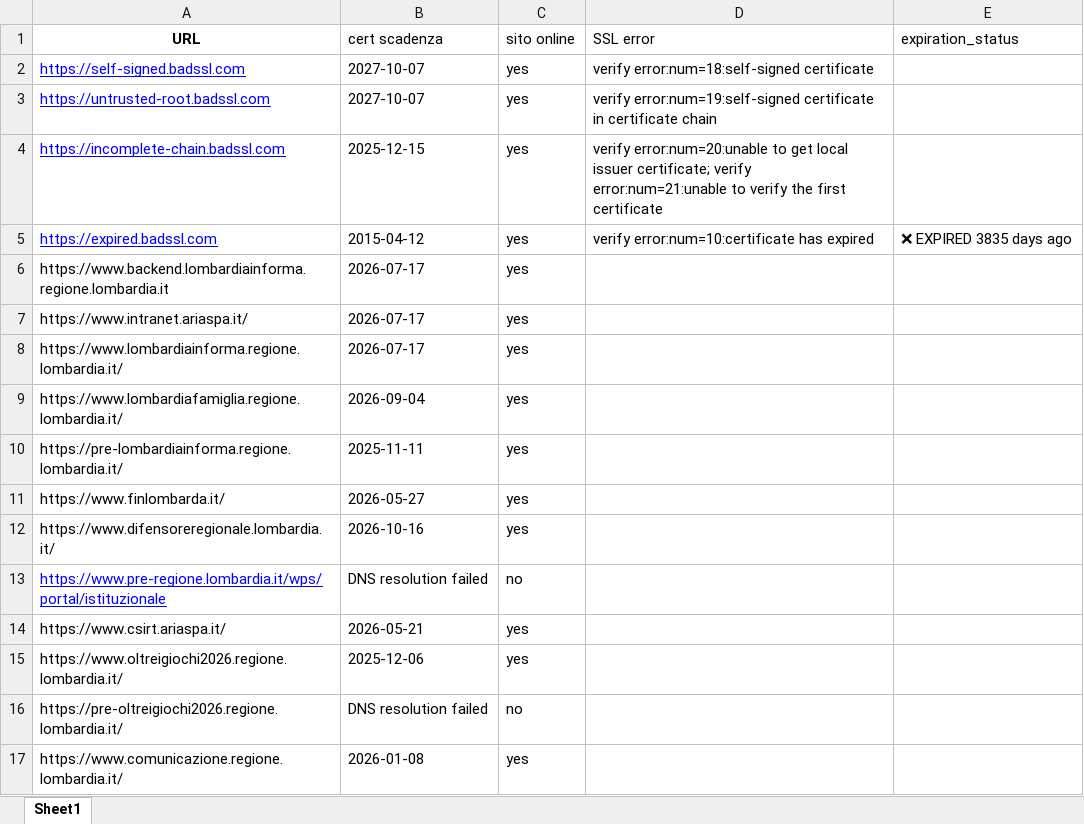
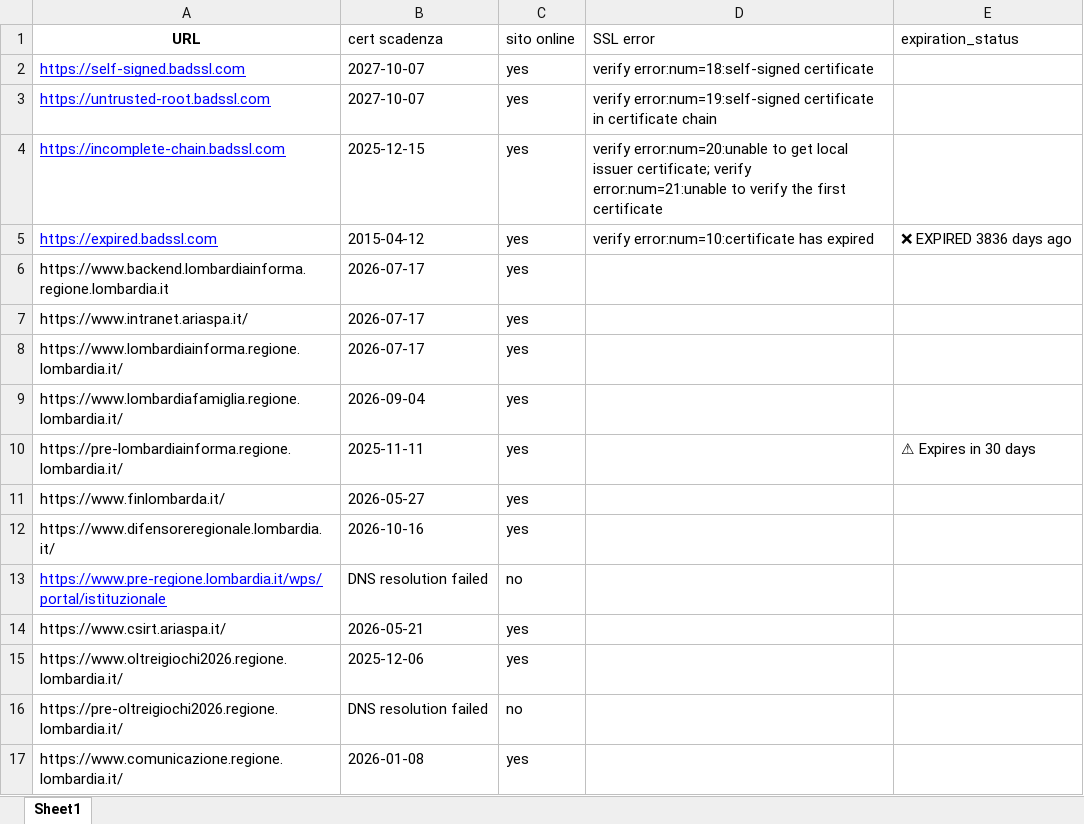
Before and after one commit to cyberdevnet/ssl_checker, an Excel workbook: certificati_iso_date_with_status.xlsx, sheet Sheet1, drawn as a sheet; only a part is shown; values as stored, in another font and other column widths than the file's, no borders; table styles not drawn; the diff names each change by its address in the sheet, - before the commit and + after, or states it on an @@ line.

```diff
--- a/certificati_iso_date_with_status.xlsx (sheet Sheet1)
+++ b/certificati_iso_date_with_status.xlsx (sheet Sheet1)
-E5 (expiration_status): ❌ EXPIRED 3835 days ago
+E5 (expiration_status): ❌ EXPIRED 3836 days ago
-E10 (expiration_status): (empty)
+E10 (expiration_status): ⚠ Expires in 30 days
```
Also changed, not shown: 1 other file.
